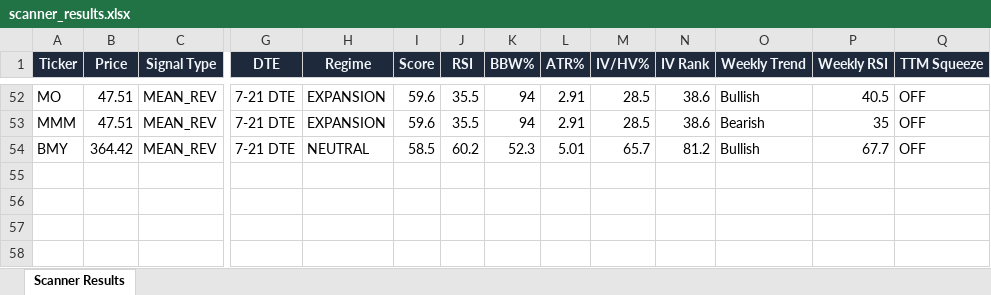
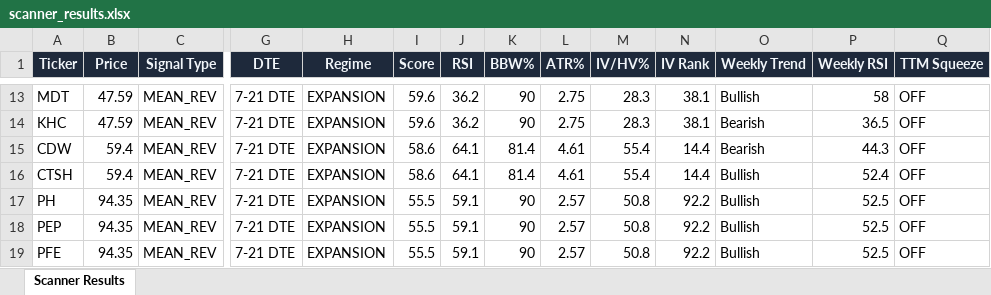
Before and after one commit to 6000rr4n/BM-screener, an Excel workbook: output/scanner_results.xlsx, sheet Scanner Results, drawn as a sheet; only a part is shown, gaps mark what is left out; values as stored, in another font and other column widths than the file's, no borders; addresses are those after the commit; rows hold the shown columns only; the diff covers the shown part only; the diff names each change by its address in the sheet, - before the commit and + after, or states it on an @@ line.

```diff
--- a/output/scanner_results.xlsx (sheet Scanner Results)
+++ b/output/scanner_results.xlsx (sheet Scanner Results)
-A13 (Ticker): MO
+A13 (Ticker): MDT
-B13:B14 (Price): 47.51
+B13:B14 (Price): 47.59
-J13:J14 (RSI): 35.5
+J13:J14 (RSI): 36.2
-K13:K14 (BBW%): 94
+K13:K14 (BBW%): 90
-L13:L14 (ATR%): 2.91
+L13:L14 (ATR%): 2.75
-M13:M14 (IV/HV%): 28.5
+M13:M14 (IV/HV%): 28.3
-N13:N14 (IV Rank): 38.6
+N13:N14 (IV Rank): 38.1
-P13 (Weekly RSI): 40.5
+P13 (Weekly RSI): 58
-A14 (Ticker): MMM
+A14 (Ticker): KHC
-P14 (Weekly RSI): 35
+P14 (Weekly RSI): 36.5
+row 15: CDW | 59.4 | MEAN_REV | 7-21 DTE | EXPANSION | 58.6 | 64.1 | 81.4 | 4.61 | 55.4 | 14.4 | Bearish | 44.3 | OFF
-A16 (Ticker): BMY
+A16 (Ticker): CTSH
-B16 (Price): 364.42
+B16 (Price): 59.4
-H16 (Regime): NEUTRAL
+H16 (Regime): EXPANSION
-I16 (Score): 58.5
+I16 (Score): 58.6
-J16 (RSI): 60.2
+J16 (RSI): 64.1
-K16 (BBW%): 52.3
+K16 (BBW%): 81.4
-L16 (ATR%): 5.01
+L16 (ATR%): 4.61
-M16 (IV/HV%): 65.7
+M16 (IV/HV%): 55.4
-N16 (IV Rank): 81.2
+N16 (IV Rank): 14.4
-P16 (Weekly RSI): 67.7
+P16 (Weekly RSI): 52.4
+row 17: PH | 94.35 | MEAN_REV | 7-21 DTE | EXPANSION | 55.5 | 59.1 | 90 | 2.57 | 50.8 | 92.2 | Bullish | 52.5 | OFF
+row 18: PEP | 94.35 | MEAN_REV | 7-21 DTE | EXPANSION | 55.5 | 59.1 | 90 | 2.57 | 50.8 | 92.2 | Bullish | 52.5 | OFF
+row 19: PFE | 94.35 | MEAN_REV | 7-21 DTE | EXPANSION | 55.5 | 59.1 | 90 | 2.57 | 50.8 | 92.2 | Bullish | 52.5 | OFF
```
Also changed, not shown: 6 added rows, 45 removed rows and 46 edited cells elsewhere in this sheet, 1 other file.
